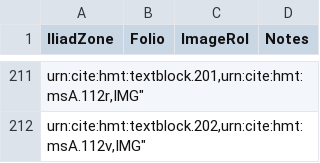
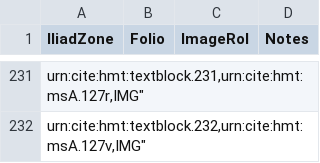
Before and after one commit to hmteditors/pagerois, a CSV file: collections/iliad-text-blocks.csv, drawn as a sheet; only a part is shown, gaps mark what is left out; addresses are those after the commit; the diff covers the shown part only; the diff names each change by its address in the sheet, - before the commit and + after, or states it on an @@ line.

Commit message:
Update iliad-text-blocks.csv
through Book 9, start on 126v

```diff
--- a/collections/iliad-text-blocks.csv
+++ b/collections/iliad-text-blocks.csv
-A231 (IliadZone): urn:cite:hmt:textblock.201,urn:cite:hmt:msA.112r,IMG"
+A231 (IliadZone): urn:cite:hmt:textblock.231,urn:cite:hmt:msA.127r,IMG"
-A232 (IliadZone): urn:cite:hmt:textblock.202,urn:cite:hmt:msA.112v,IMG"
+A232 (IliadZone): urn:cite:hmt:textblock.232,urn:cite:hmt:msA.127v,IMG"
```
Also changed, not shown: 30 added rows and 10 removed rows elsewhere in this file.
